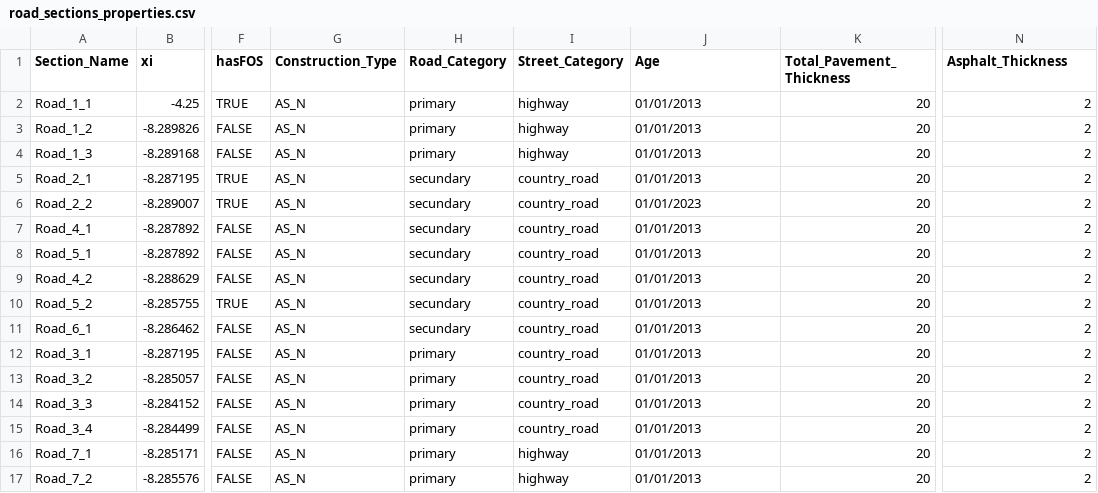
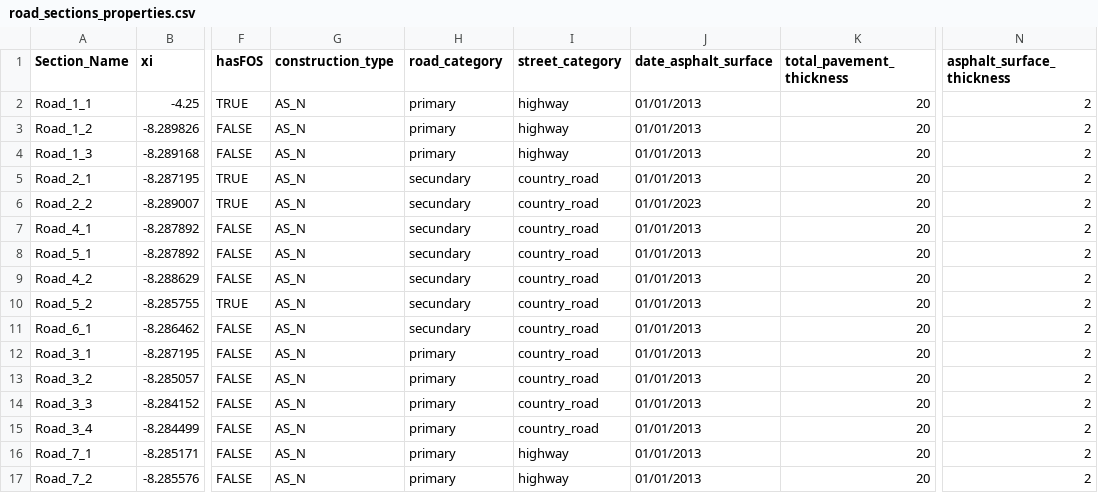
Before and after one commit to mbonatte/InfraROBManagementSystem-FrontEnd, a CSV file: database/road_sections_properties.csv, drawn as a sheet; only a part is shown, gaps mark what is left out; the diff names each change by its address in the sheet, - before the commit and + after, or states it on an @@ line.

Commit message:
Updated to work with new InfraROB date_asphalt_surface

```diff
--- a/database/road_sections_properties.csv
+++ b/database/road_sections_properties.csv
-G1: Construction_Type
+G1: construction_type
-H1: Road_Category
+H1: road_category
-I1: Street_Category
+I1: street_category
-J1: Age
+J1: date_asphalt_surface
-K1: Total_Pavement_Thickness
+K1: total_pavement_thickness
-N1: Asphalt_Thickness
+N1: asphalt_surface_thickness
```
Also changed, not shown: 10 other files.
